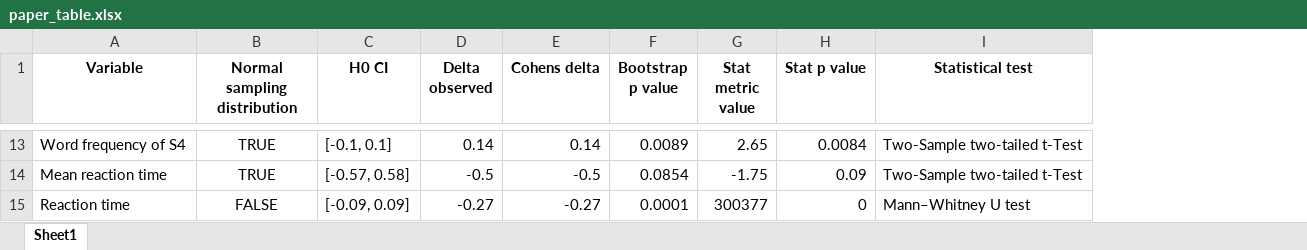
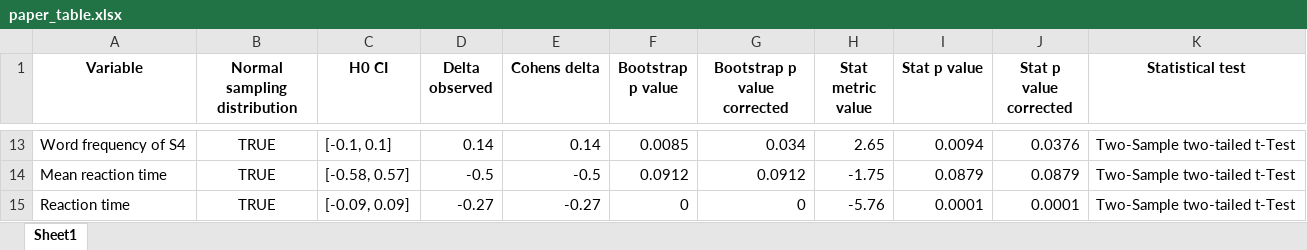
Before and after one commit to Aryunaa/Linguistics, an Excel workbook: pos_febr/results/paper_table.xlsx, sheet Sheet1, drawn as a sheet; only a part is shown, gaps mark what is left out; values as stored, in another font and other column widths than the file's, no borders; addresses are those after the commit; the diff covers the shown part only; the diff names each change by its address in the sheet, - before the commit and + after, or states it on an @@ line.

```diff
--- a/pos_febr/results/paper_table.xlsx (sheet Sheet1)
+++ b/pos_febr/results/paper_table.xlsx (sheet Sheet1)
+column G (Bootstrap p value corrected), rows 13-15: 0.034 | 0.0912 | 0
+column J (Stat p value corrected), rows 13-15: 0.0376 | 0.0879 | 0.0001
-F13 (Bootstrap p value): 0.0089
+F13 (Bootstrap p value): 0.0085
-I13 (Stat p value): 0.0084
+I13 (Stat p value): 0.0094
-C14 (H0 CI): [-0.57, 0.58]
+C14 (H0 CI): [-0.58, 0.57]
-F14 (Bootstrap p value): 0.0854
+F14 (Bootstrap p value): 0.0912
-I14 (Stat p value): 0.09
+I14 (Stat p value): 0.0879
-B15 (Normal sampling distribution): FALSE
+B15 (Normal sampling distribution): TRUE
-F15 (Bootstrap p value): 0.0001
+F15 (Bootstrap p value): 0
-H15 (Stat metric value): 300377
+H15 (Stat metric value): -5.76
-I15 (Stat p value): 0
+I15 (Stat p value): 0.0001
-K15 (Statistical test): Mann–Whitney U test
+K15 (Statistical test): Two-Sample two-tailed t-Test
```
Also changed, not shown: 29 edited cells elsewhere in this sheet, 21 other files.
